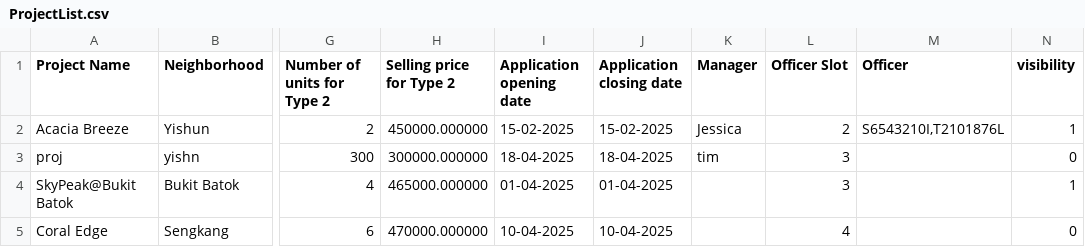
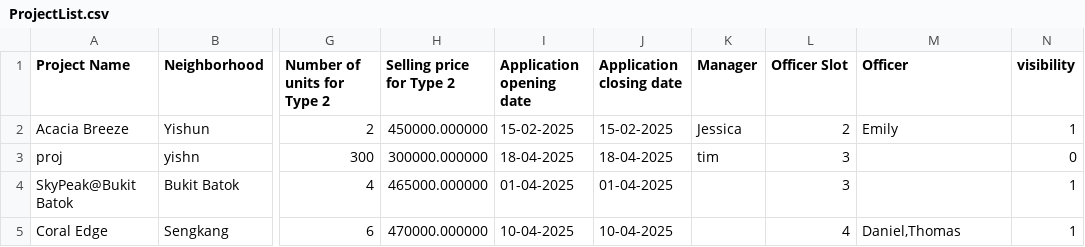
Before and after one commit to JmeMei/SC2002-BTO-Management-System-Project, a CSV file: BTOManagementSystem/Data/ProjectList.csv, drawn as a sheet; only a part is shown, gaps mark what is left out; the diff names each change by its address in the sheet, - before the commit and + after, or states it on an @@ line.

```diff
--- a/BTOManagementSystem/Data/ProjectList.csv
+++ b/BTOManagementSystem/Data/ProjectList.csv
-M2 (Officer): S6543210I,T2101876L
+M2 (Officer): Emily
-M5 (Officer): (empty)
+M5 (Officer): Daniel,Thomas
-N5 (visibility): 0
+N5 (visibility): 1
```
Also changed, not shown: BTOManagementSystem/Data/OfficerRegistrationRequests.csv, 3 other files.
